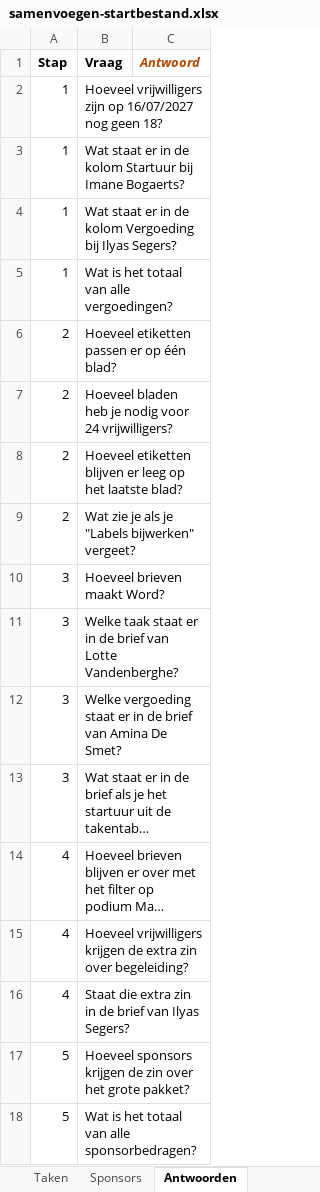
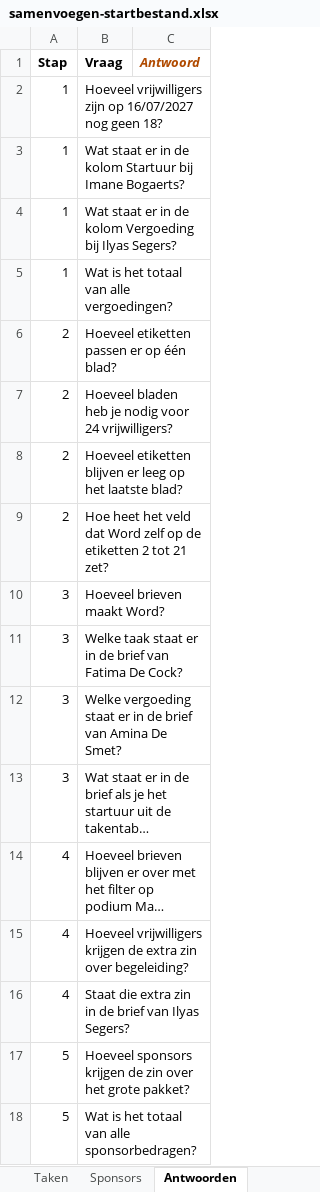
Before and after one commit to dietervarey-code/5OSEXCEL, an Excel workbook: lesmateriaal/word-samenvoegen/samenvoegen-startbestand.xlsx, sheet Antwoorden, drawn as a sheet; long unchanged cells end in …; values as stored, in another font and other column widths than the file's, no borders; the diff names each change by its address in the sheet, - before the commit and + after, or states it on an @@ line.

```diff
--- a/lesmateriaal/word-samenvoegen/samenvoegen-startbestand.xlsx (sheet Antwoorden)
+++ b/lesmateriaal/word-samenvoegen/samenvoegen-startbestand.xlsx (sheet Antwoorden)
-B9 (Vraag): Wat zie je als je "Labels bijwerken" vergeet?
+B9 (Vraag): Hoe heet het veld dat Word zelf op de etiketten 2 tot 21 zet?
-B11 (Vraag): …brief van Lotte Vandenberghe?
+B11 (Vraag): …brief van Fatima De Cock?
```
Also changed, not shown: sheet Sponsors, 11 other files.
